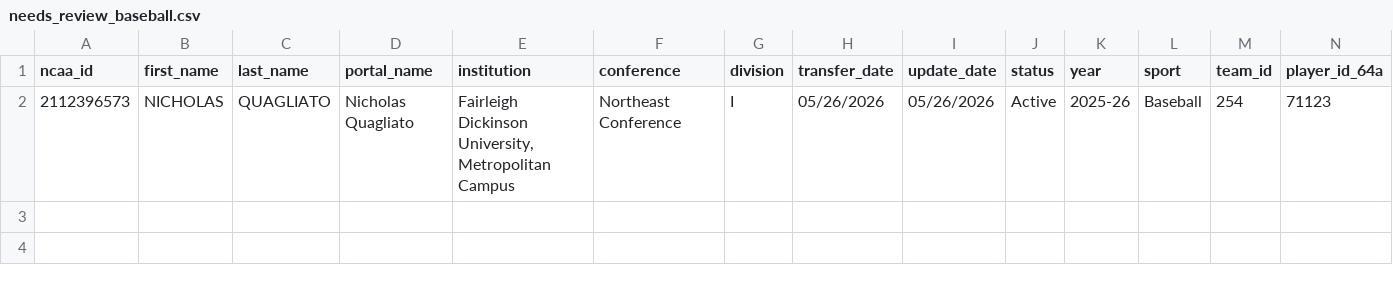
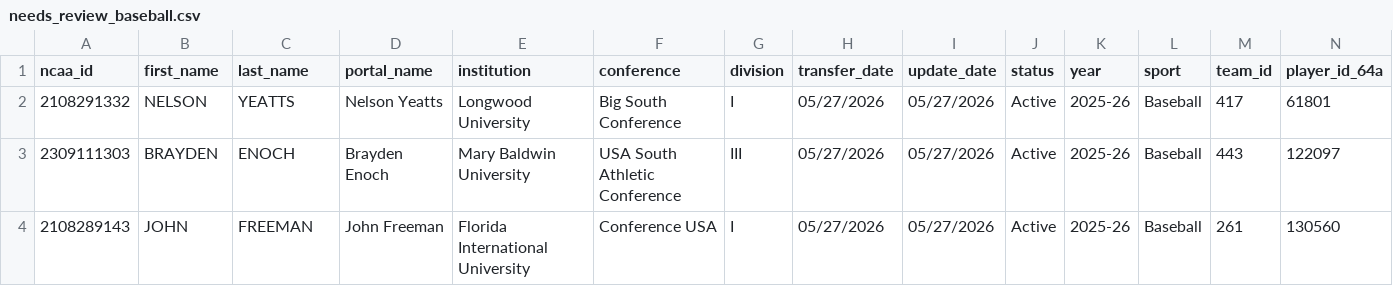
Before and after one commit to JasonR64A/chart-builder, a CSV file: data/portal/needs_review_baseball.csv, drawn as a sheet; only a part is shown; removed rows and columns are numbered as before the commit, all else as after; rows hold the shown columns only; the diff names each change by its address in the sheet, - before the commit and + after, or states it on an @@ line.

```diff
--- a/data/portal/needs_review_baseball.csv
+++ b/data/portal/needs_review_baseball.csv
-row 2: 2112396573 | NICHOLAS | QUAGLIATO | Nicholas Quagliato | Fairleigh Dickinson University, Metropolitan Campus | Northeast Conference | I | 05/26/2026 | 05/26/2026 | Active | 2025-26 | Baseball | 254 | 71123
+row 2: 2108291332 | NELSON | YEATTS | Nelson Yeatts | Longwood University | Big South Conference | I | 05/27/2026 | 05/27/2026 | Active | 2025-26 | Baseball | 417 | 61801
+row 3: 2309111303 | BRAYDEN | ENOCH | Brayden Enoch | Mary Baldwin University | USA South Athletic Conference | III | 05/27/2026 | 05/27/2026 | Active | 2025-26 | Baseball | 443 | 122097
+row 4: 2108289143 | JOHN | FREEMAN | John Freeman | Florida International University | Conference USA | I | 05/27/2026 | 05/27/2026 | Active | 2025-26 | Baseball | 261 | 130560
```
Also changed, not shown: data/portal/baseball_matched.csv, data/portal/softball_matched.csv, 8 other files.
